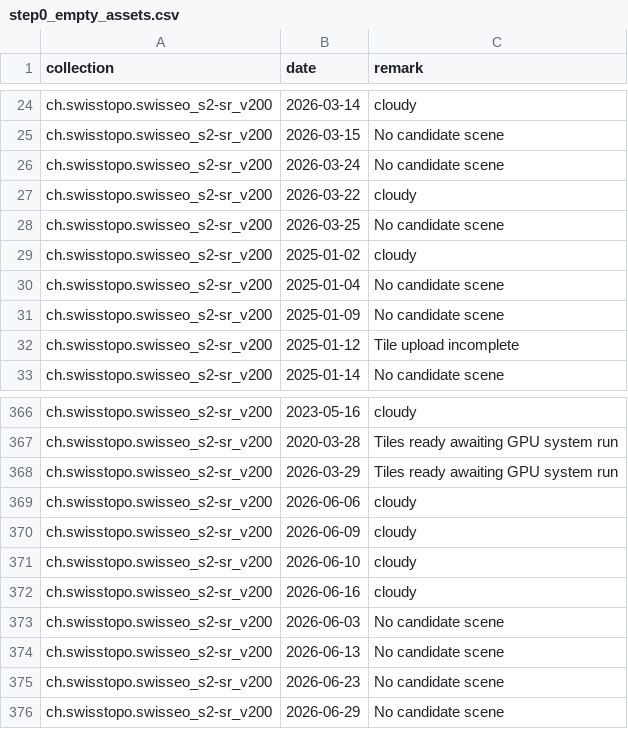
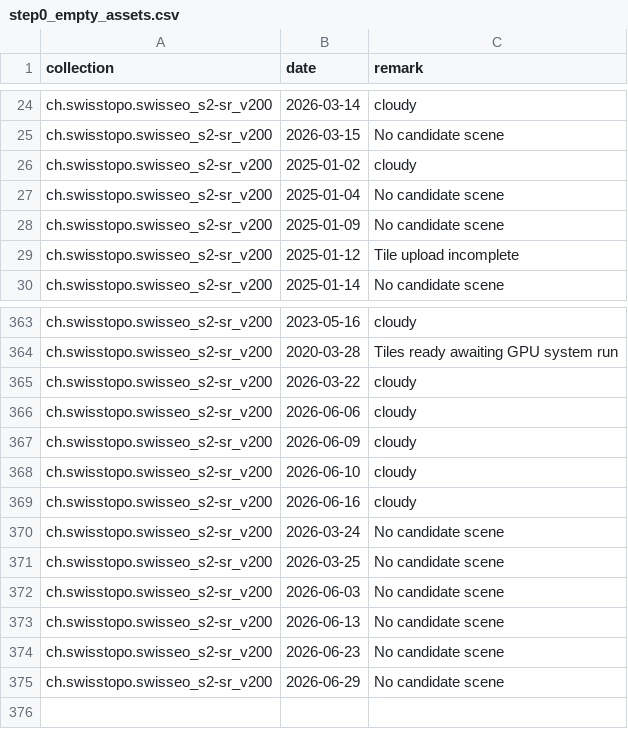
Before and after one commit to davidoesch/satromo-v2-personal, a CSV file: tools/step0_empty_assets.csv, drawn as a sheet; only a part is shown, gaps mark what is left out.

```diff
--- a/tools/step0_empty_assets.csv
+++ b/tools/step0_empty_assets.csv
@@ -25,5 +25,2 @@ ch.swisstopo.swisseo_s2-sr_v200,2026-03-14,cloudy
 ch.swisstopo.swisseo_s2-sr_v200,2026-03-15,No candidate scene
-ch.swisstopo.swisseo_s2-sr_v200,2026-03-24,No candidate scene
-ch.swisstopo.swisseo_s2-sr_v200,2026-03-22,cloudy
-ch.swisstopo.swisseo_s2-sr_v200,2026-03-25,No candidate scene
 ch.swisstopo.swisseo_s2-sr_v200,2025-01-02,cloudy
@@ -367,3 +364,3 @@ ch.swisstopo.swisseo_s2-sr_v200,2023-05-16,cloudy
 ch.swisstopo.swisseo_s2-sr_v200,2020-03-28,Tiles ready awaiting GPU system run
-ch.swisstopo.swisseo_s2-sr_v200,2026-03-29,Tiles ready awaiting GPU system run
+ch.swisstopo.swisseo_s2-sr_v200,2026-03-22,cloudy
 ch.swisstopo.swisseo_s2-sr_v200,2026-06-06,cloudy
@@ -372,2 +369,4 @@ ch.swisstopo.swisseo_s2-sr_v200,2026-06-10,cloudy
 ch.swisstopo.swisseo_s2-sr_v200,2026-06-16,cloudy
+ch.swisstopo.swisseo_s2-sr_v200,2026-03-24,No candidate scene
+ch.swisstopo.swisseo_s2-sr_v200,2026-03-25,No candidate scene
 ch.swisstopo.swisseo_s2-sr_v200,2026-06-03,No candidate scene
```
